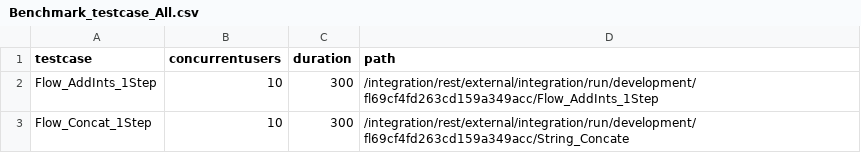
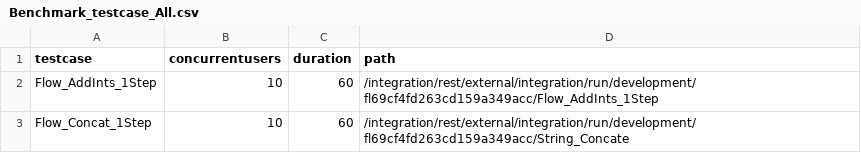
Before and after one commit to uku-ibm/perf-origin, a CSV file: TestScripts/Benchmark_testcase_All.csv, drawn as a sheet.

```diff
--- a/TestScripts/Benchmark_testcase_All.csv
+++ b/TestScripts/Benchmark_testcase_All.csv
@@ -1,3 +1,3 @@
 testcase,concurrentusers,duration,path
-Flow_AddInts_1Step,10,300,/integration/rest/external/integration/run/development/fl69cf4fd263cd159a349acc/Flow_AddInts_1Step
-Flow_Concat_1Step,10,300,/integration/rest/external/integration/run/development/fl69cf4fd263cd159a349acc/String_Concate
+Flow_AddInts_1Step,10,60,/integration/rest/external/integration/run/development/fl69cf4fd263cd159a349acc/Flow_AddInts_1Step
+Flow_Concat_1Step,10,60,/integration/rest/external/integration/run/development/fl69cf4fd263cd159a349acc/String_Concate
```
Also changed, not shown: 3 other files.
